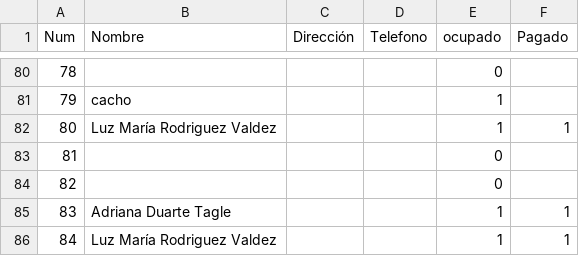
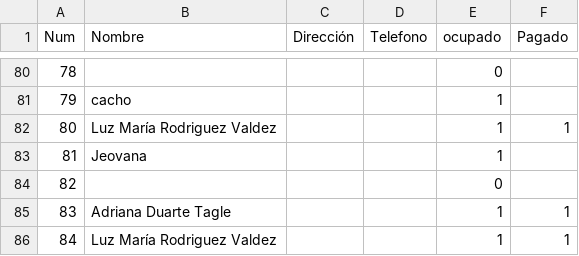
Before and after one commit to napoles-uach/Rifa, a CSV file: Rifa_Halloween_boletos.csv, drawn as a sheet; only a part is shown, gaps mark what is left out.

Commit message:
jeo

```diff
--- a/Rifa_Halloween_boletos.csv
+++ b/Rifa_Halloween_boletos.csv
@@ -82,3 +82,3 @@ Num,Nombre,Dirección,Telefono,ocupado,Pagado
 80,Luz María Rodriguez Valdez,,,1,1
-81,,,,0,
+81,Jeovana,,,1,
 82,,,,0,
```
